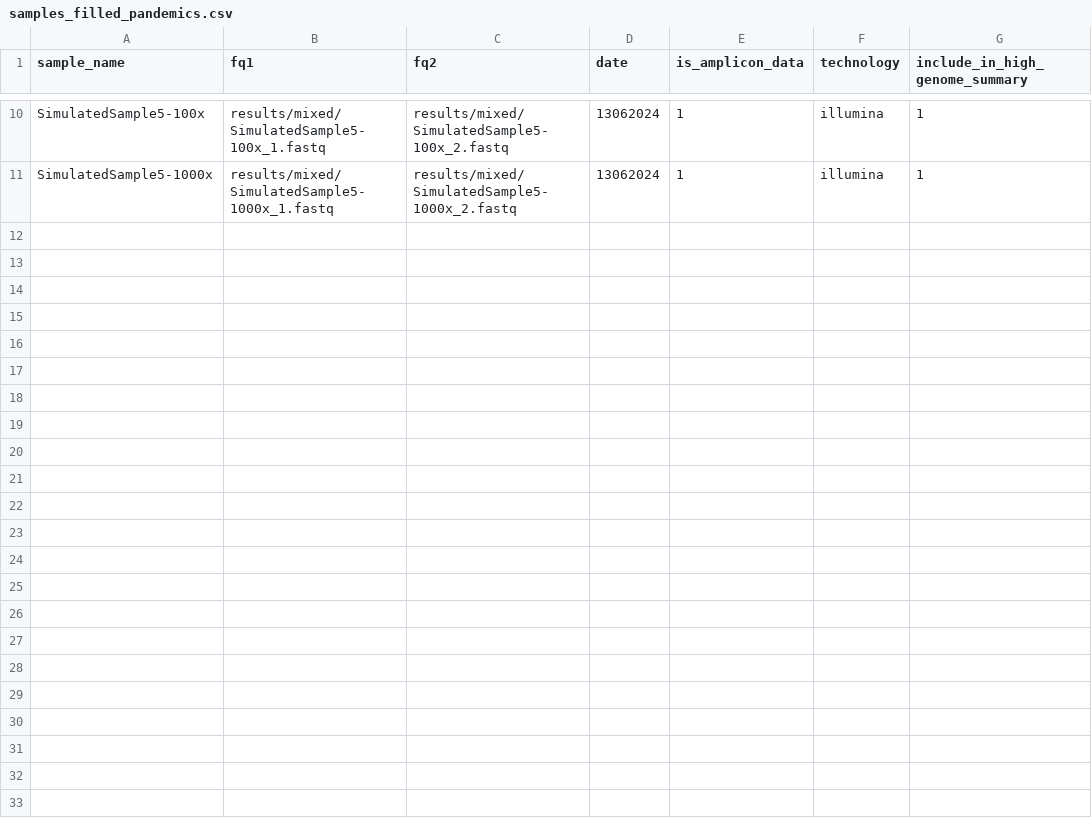
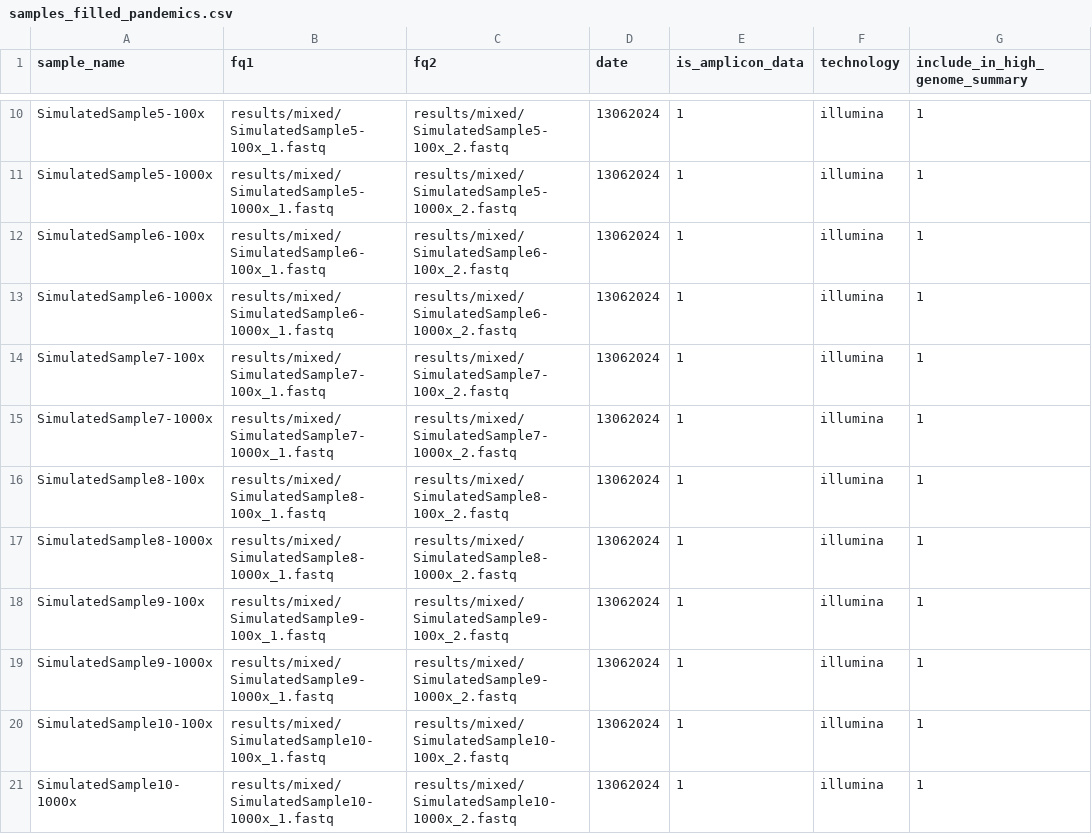
Before and after one commit to orthanq/orthanq-evaluation-virus, a CSV file: config/pep/samples_filled_pandemics.csv, drawn as a sheet; only a part is shown, gaps mark what is left out.

```diff
--- a/config/pep/samples_filled_pandemics.csv
+++ b/config/pep/samples_filled_pandemics.csv
@@ -11 +11,11 @@ SimulatedSample5-100x,results/mixed/SimulatedSample5-100x_1.fastq,results/mixed/
 SimulatedSample5-1000x,results/mixed/SimulatedSample5-1000x_1.fastq,results/mixed/SimulatedSample5-1000x_2.fastq,13062024,1,illumina,1
+SimulatedSample6-100x,results/mixed/SimulatedSample6-100x_1.fastq,results/mixed/SimulatedSample6-100x_2.fastq,13062024,1,illumina,1
+SimulatedSample6-1000x,results/mixed/SimulatedSample6-1000x_1.fastq,results/mixed/SimulatedSample6-1000x_2.fastq,13062024,1,illumina,1
+SimulatedSample7-100x,results/mixed/SimulatedSample7-100x_1.fastq,results/mixed/SimulatedSample7-100x_2.fastq,13062024,1,illumina,1
+SimulatedSample7-1000x,results/mixed/SimulatedSample7-1000x_1.fastq,results/mixed/SimulatedSample7-1000x_2.fastq,13062024,1,illumina,1
+SimulatedSample8-100x,results/mixed/SimulatedSample8-100x_1.fastq,results/mixed/SimulatedSample8-100x_2.fastq,13062024,1,illumina,1
+SimulatedSample8-1000x,results/mixed/SimulatedSample8-1000x_1.fastq,results/mixed/SimulatedSample8-1000x_2.fastq,13062024,1,illumina,1
+SimulatedSample9-100x,results/mixed/SimulatedSample9-100x_1.fastq,results/mixed/SimulatedSample9-100x_2.fastq,13062024,1,illumina,1
+SimulatedSample9-1000x,results/mixed/SimulatedSample9-1000x_1.fastq,results/mixed/SimulatedSample9-1000x_2.fastq,13062024,1,illumina,1
+SimulatedSample10-100x,results/mixed/SimulatedSample10-100x_1.fastq,results/mixed/SimulatedSample10-100x_2.fastq,13062024,1,illumina,1
+SimulatedSample10-1000x,results/mixed/SimulatedSample10-1000x_1.fastq,results/mixed/SimulatedSample10-1000x_2.fastq,13062024,1,illumina,1
```
Also changed, not shown: 3 other files.
